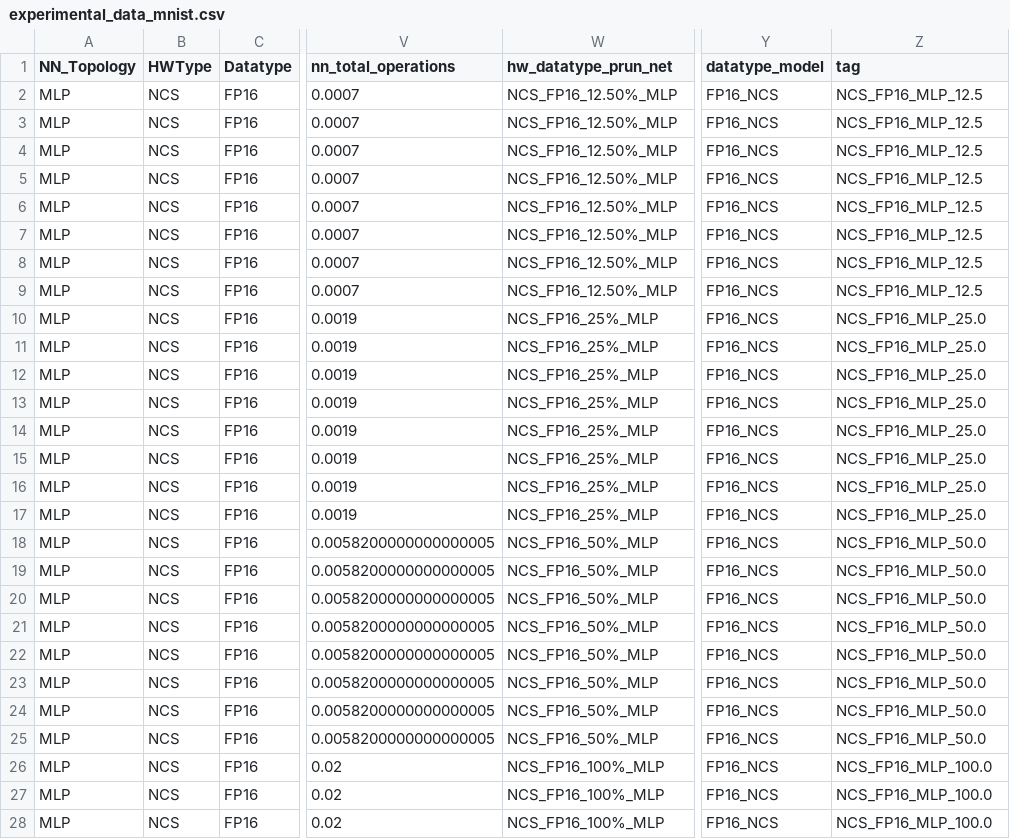
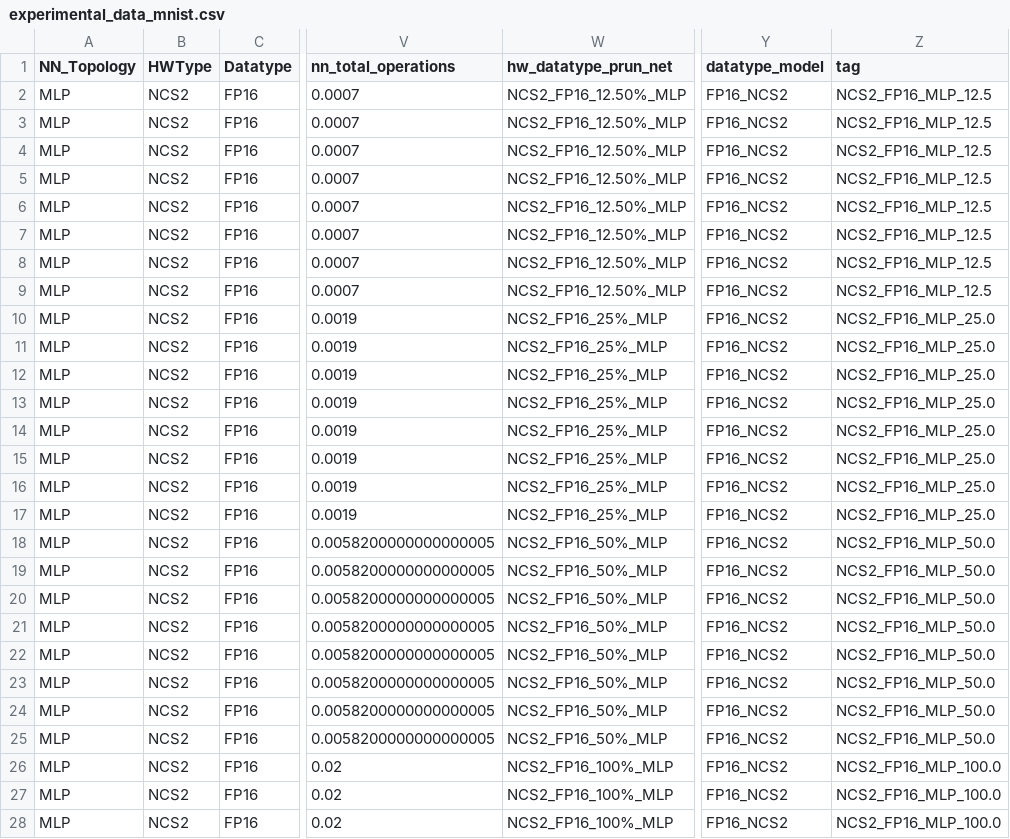
Before and after one commit to RCL-lab/QutibenchWeb, a CSV file: _notebooks/data/cleaned_csv/experimental_data_mnist.csv, drawn as a sheet; only a part is shown, gaps mark what is left out; the diff covers the shown part only; the diff names each change by its address in the sheet, - before the commit and + after, or states it on an @@ line.

```diff
--- a/_notebooks/data/cleaned_csv/experimental_data_mnist.csv
+++ b/_notebooks/data/cleaned_csv/experimental_data_mnist.csv
-B2:B28 (HWType): NCS
+B2:B28 (HWType): NCS2
-W2:W9 (hw_datatype_prun_net): NCS_FP16_12.50%_MLP
+W2:W9 (hw_datatype_prun_net): NCS2_FP16_12.50%_MLP
-Y2:Y28 (datatype_model): FP16_NCS
+Y2:Y28 (datatype_model): FP16_NCS2
-Z2:Z9 (tag): NCS_FP16_MLP_12.5
+Z2:Z9 (tag): NCS2_FP16_MLP_12.5
-W10:W17 (hw_datatype_prun_net): NCS_FP16_25%_MLP
+W10:W17 (hw_datatype_prun_net): NCS2_FP16_25%_MLP
-Z10:Z17 (tag): NCS_FP16_MLP_25.0
+Z10:Z17 (tag): NCS2_FP16_MLP_25.0
-W18:W25 (hw_datatype_prun_net): NCS_FP16_50%_MLP
+W18:W25 (hw_datatype_prun_net): NCS2_FP16_50%_MLP
-Z18:Z25 (tag): NCS_FP16_MLP_50.0
+Z18:Z25 (tag): NCS2_FP16_MLP_50.0
-W26:W28 (hw_datatype_prun_net): NCS_FP16_100%_MLP
+W26:W28 (hw_datatype_prun_net): NCS2_FP16_100%_MLP
-Z26:Z28 (tag): NCS_FP16_MLP_100.0
+Z26:Z28 (tag): NCS2_FP16_MLP_100.0
```
Also changed, not shown: 20 edited cells elsewhere in this file, _notebooks/data/cleaned_csv/experimental_data_cifar.csv, _notebooks/data/cleaned_csv/experimental_data_imagenet.csv, 12 other files.
